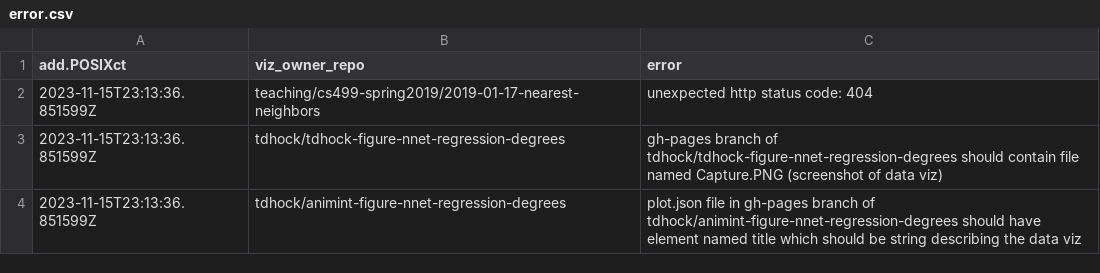
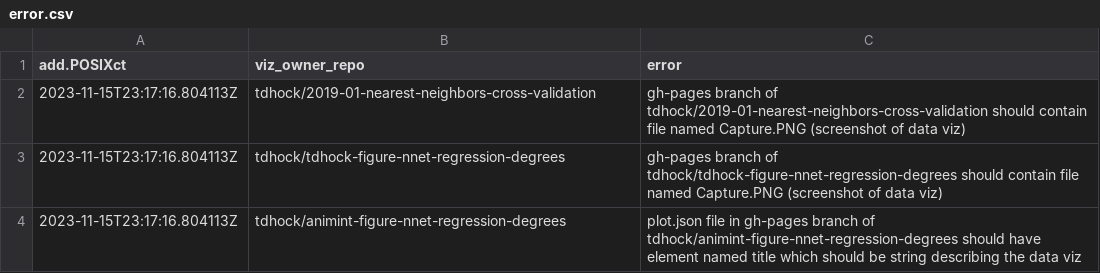
Before and after one commit to tdhock/gallery, a CSV file: error.csv, drawn as a sheet.

```diff
--- a/error.csv
+++ b/error.csv
@@ -1,4 +1,4 @@
 add.POSIXct,viz_owner_repo,error
-2023-11-15T23:13:36.851599Z,teaching/cs499-spring2019/2019-01-17-nearest-neighbors,unexpected http status code: 404
-2023-11-15T23:13:36.851599Z,tdhock/tdhock-figure-nnet-regression-degrees,gh-pages branch of tdhock/tdhock-figure-nnet-regression-degrees should contain file named Capture.PNG (screenshot of data viz)
-2023-11-15T23:13:36.851599Z,tdhock/animint-figure-nnet-regression-degrees,plot.json file in gh-pages branch of tdhock/animint-figure-nnet-regression-degrees should have element named title which should be string describing the data viz
+2023-11-15T23:17:16.804113Z,tdhock/2019-01-nearest-neighbors-cross-validation,gh-pages branch of tdhock/2019-01-nearest-neighbors-cross-validation should contain file named Capture.PNG (screenshot of data viz)
+2023-11-15T23:17:16.804113Z,tdhock/tdhock-figure-nnet-regression-degrees,gh-pages branch of tdhock/tdhock-figure-nnet-regression-degrees should contain file named Capture.PNG (screenshot of data viz)
+2023-11-15T23:17:16.804113Z,tdhock/animint-figure-nnet-regression-degrees,plot.json file in gh-pages branch of tdhock/animint-figure-nnet-regression-degrees should have element named title which should be string describing the data viz
```
Also changed, not shown: 1 other file.
